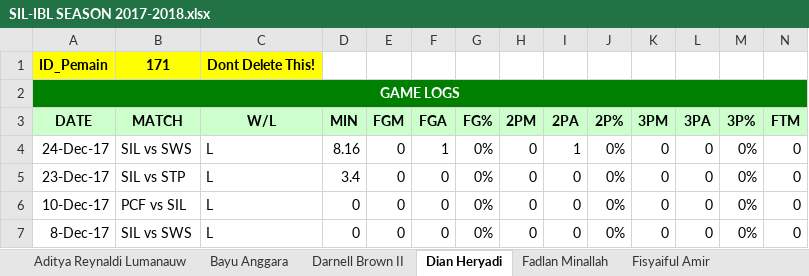
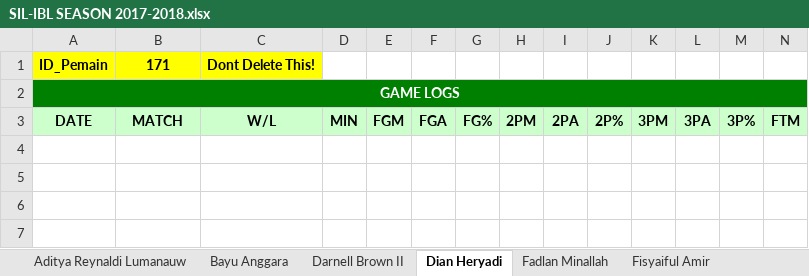
Before and after one commit to Ferdi086/Basket, an Excel workbook: web/Statistik/Team/SIL-IBL SEASON 2017-2018.xlsx, sheet Dian Heryadi, drawn as a sheet; only a part is shown; values as stored, in another font and other column widths than the file's, no borders; rows hold the shown columns only; the diff names each change by its address in the sheet, - before the commit and + after, or states it on an @@ line.

```diff
--- a/web/Statistik/Team/SIL-IBL SEASON 2017-2018.xlsx (sheet Dian Heryadi)
+++ b/web/Statistik/Team/SIL-IBL SEASON 2017-2018.xlsx (sheet Dian Heryadi)
-row 4: 24-Dec-17 | SIL vs SWS | L | 8.16 | 0 | 1 | 0% | 0 | 1 | 0% | 0 | 0 | 0% | 0
-row 5: 23-Dec-17 | SIL vs STP | L | 3.4 | 0 | 0 | 0% | 0 | 0 | 0% | 0 | 0 | 0% | 0
-row 6: 10-Dec-17 | PCF vs SIL | L | 0 | 0 | 0 | 0% | 0 | 0 | 0% | 0 | 0 | 0% | 0
-row 7: 8-Dec-17 | SIL vs SWS | L | 0 | 0 | 0 | 0% | 0 | 0 | 0% | 0 | 0 | 0% | 0
```
Also changed, not shown: sheet Fisyaiful Amir, sheet Freddy Bachtiar, sheet Fadlan Minallah, sheet Rizky Liyandra, sheet Kevin Moses Poetiray, sheet R. Azzaryan Pradhitya, 5 more sheets, web/Statistik/Team/NSH-IBL SEASON 2017-2018.xlsx, web/Statistik/Team/PCF-IBL SEASON 2017-2018.xlsx.
